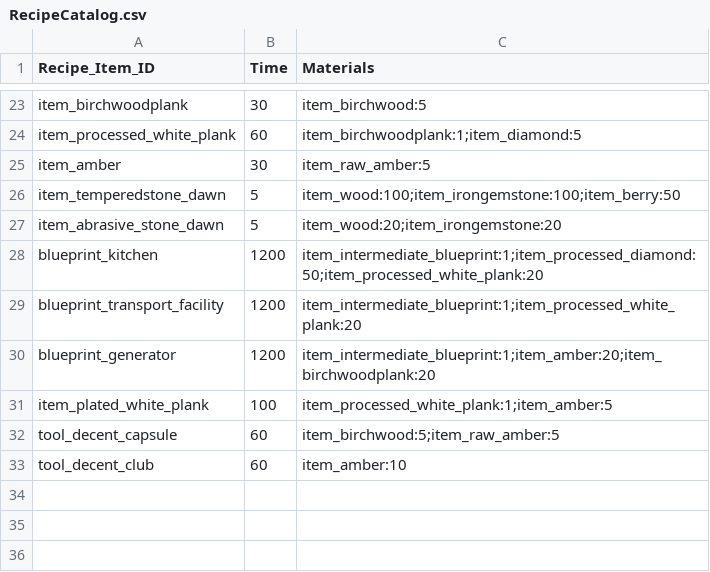
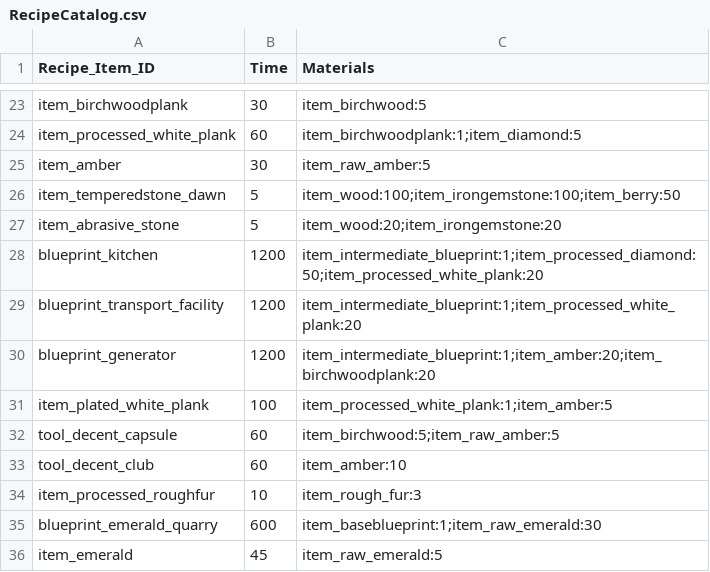
Before and after one commit to doyeon-SM/Mememememem, a CSV file: Assets/3.SO/DataTxt/RecipeCatalog.csv, drawn as a sheet; only a part is shown, gaps mark what is left out.

```diff
--- a/Assets/3.SO/DataTxt/RecipeCatalog.csv
+++ b/Assets/3.SO/DataTxt/RecipeCatalog.csv
@@ -26,3 +26,3 @@ item_amber,30,item_raw_amber:5
 item_temperedstone_dawn,5,item_wood:100;item_irongemstone:100;item_berry:50
-item_abrasive_stone_dawn,5,item_wood:20;item_irongemstone:20
+item_abrasive_stone,5,item_wood:20;item_irongemstone:20
 blueprint_kitchen,1200,item_intermediate_blueprint:1;item_processed_diamond:50;item_processed_white_plank:20
@@ -33 +33,4 @@ tool_decent_capsule,60,item_birchwood:5;item_raw_amber:5
 tool_decent_club,60,item_amber:10
+item_processed_roughfur,10,item_rough_fur:3
+blueprint_emerald_quarry,600,item_baseblueprint:1;item_raw_emerald:30
+item_emerald,45,item_raw_emerald:5
```
Also changed, not shown: Assets/3.SO/DataTxt/ItemCatalog.csv, Assets/3.SO/DataTxt/RecipeUnlocks.csv, 9 other files.
